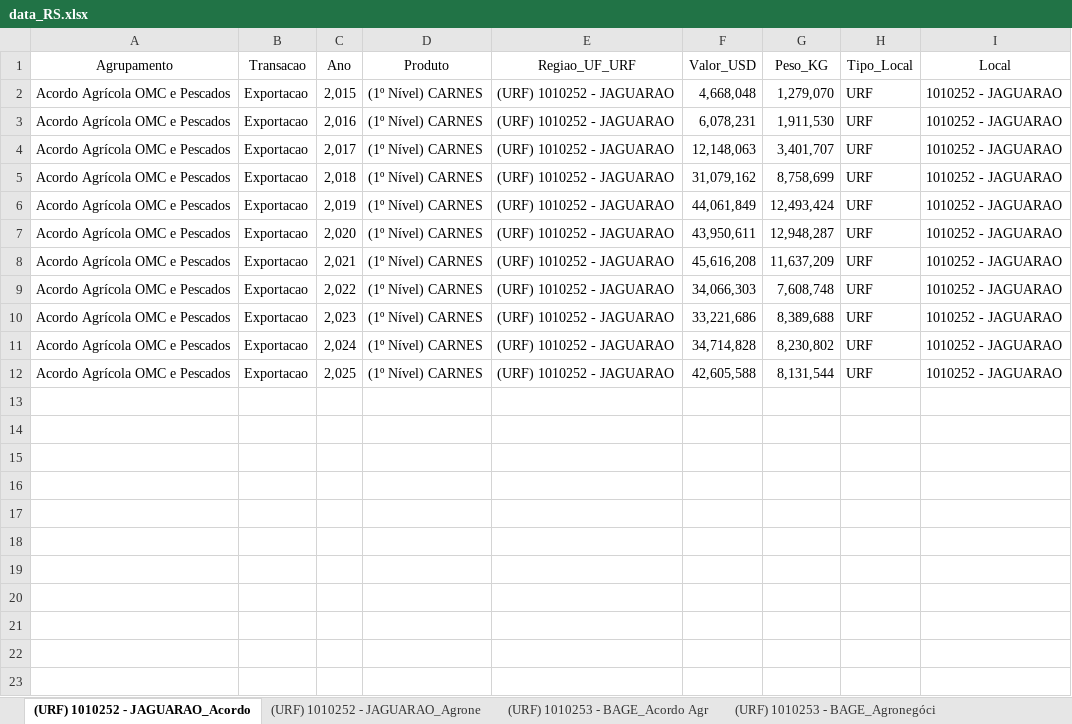
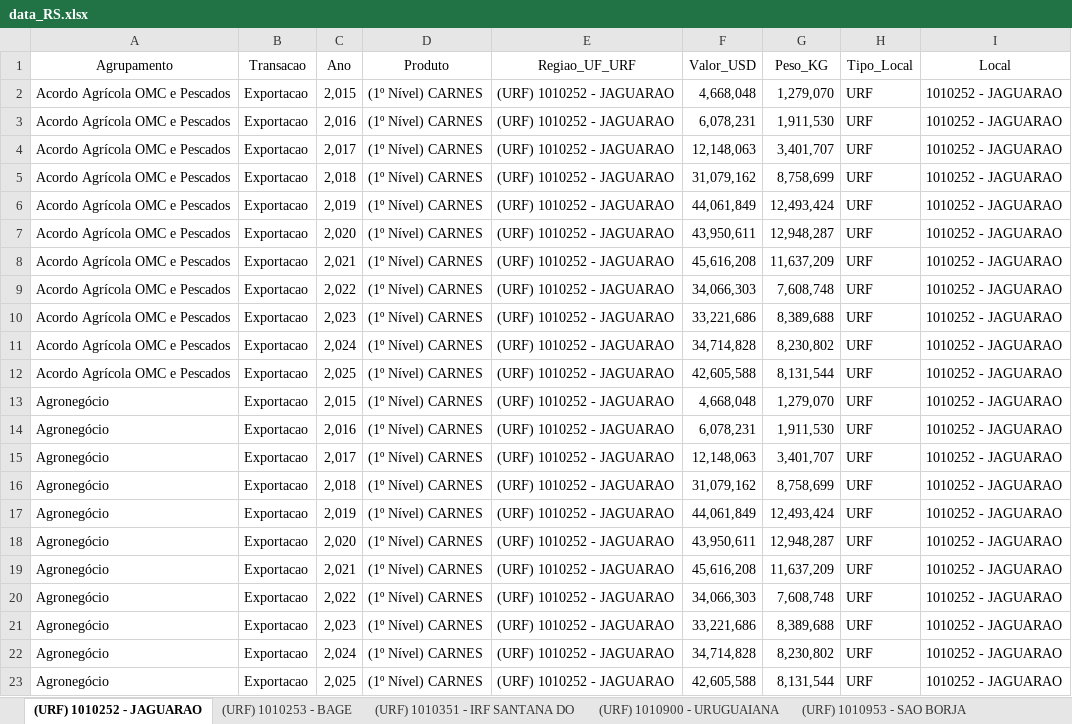
Before and after one commit to MatheusD1as/ProjetoLogistica, an Excel workbook: data_RS.xlsx, sheet (URF) 1010252 - JAGUARAO, drawn as a sheet; values as stored, in another font and other column widths than the file's, no borders; the diff names each change by its address in the sheet, - before the commit and + after, or states it on an @@ line.

```diff
--- a/data_RS.xlsx (sheet (URF) 1010252 - JAGUARAO)
+++ b/data_RS.xlsx (sheet (URF) 1010252 - JAGUARAO)
-sheet tab: (URF) 1010252 - JAGUARAO_Acordo
+sheet tab: (URF) 1010252 - JAGUARAO
-sheet tab: (URF) 1010252 - JAGUARAO_Agrone
+sheet tab: (URF) 1010253 - BAGE
-sheet tab: (URF) 1010253 - BAGE_Agronegóci
+sheet tab: (URF) 1010900 - URUGUAIANA
-sheet tab: (URF) 1010253 - BAGE_Acordo Agr
+sheet tab: (URF) 1010953 - SAO BORJA
+row 13: Agronegócio | Exportacao | 2,015 | (1º Nível) CARNES | (URF) 1010252 - JAGUARAO | 4,668,048 | 1,279,070 | URF | 1010252 - JAGUARAO
+row 14: Agronegócio | Exportacao | 2,016 | (1º Nível) CARNES | (URF) 1010252 - JAGUARAO | 6,078,231 | 1,911,530 | URF | 1010252 - JAGUARAO
+row 15: Agronegócio | Exportacao | 2,017 | (1º Nível) CARNES | (URF) 1010252 - JAGUARAO | 12,148,063 | 3,401,707 | URF | 1010252 - JAGUARAO
+row 16: Agronegócio | Exportacao | 2,018 | (1º Nível) CARNES | (URF) 1010252 - JAGUARAO | 31,079,162 | 8,758,699 | URF | 1010252 - JAGUARAO
+row 17: Agronegócio | Exportacao | 2,019 | (1º Nível) CARNES | (URF) 1010252 - JAGUARAO | 44,061,849 | 12,493,424 | URF | 1010252 - JAGUARAO
+row 18: Agronegócio | Exportacao | 2,020 | (1º Nível) CARNES | (URF) 1010252 - JAGUARAO | 43,950,611 | 12,948,287 | URF | 1010252 - JAGUARAO
+row 19: Agronegócio | Exportacao | 2,021 | (1º Nível) CARNES | (URF) 1010252 - JAGUARAO | 45,616,208 | 11,637,209 | URF | 1010252 - JAGUARAO
+row 20: Agronegócio | Exportacao | 2,022 | (1º Nível) CARNES | (URF) 1010252 - JAGUARAO | 34,066,303 | 7,608,748 | URF | 1010252 - JAGUARAO
+row 21: Agronegócio | Exportacao | 2,023 | (1º Nível) CARNES | (URF) 1010252 - JAGUARAO | 33,221,686 | 8,389,688 | URF | 1010252 - JAGUARAO
+row 22: Agronegócio | Exportacao | 2,024 | (1º Nível) CARNES | (URF) 1010252 - JAGUARAO | 34,714,828 | 8,230,802 | URF | 1010252 - JAGUARAO
+row 23: Agronegócio | Exportacao | 2,025 | (1º Nível) CARNES | (URF) 1010252 - JAGUARAO | 42,605,588 | 8,131,544 | URF | 1010252 - JAGUARAO
```
Also changed, not shown: sheet (URF) 1010253 - BAGE, sheet (URF) 1017701 - IRF - CHUÍ, sheet (URF) 1010900 - URUGUAIANA, sheet (URF) 1015500 - CHUI, sheet (URF) 1017801 - IRF - AEROPORTO, sheet (URF) 1017600 - AEROPORTO SALGA, 7 more sheets, other sheet tabs, 2 other files.
